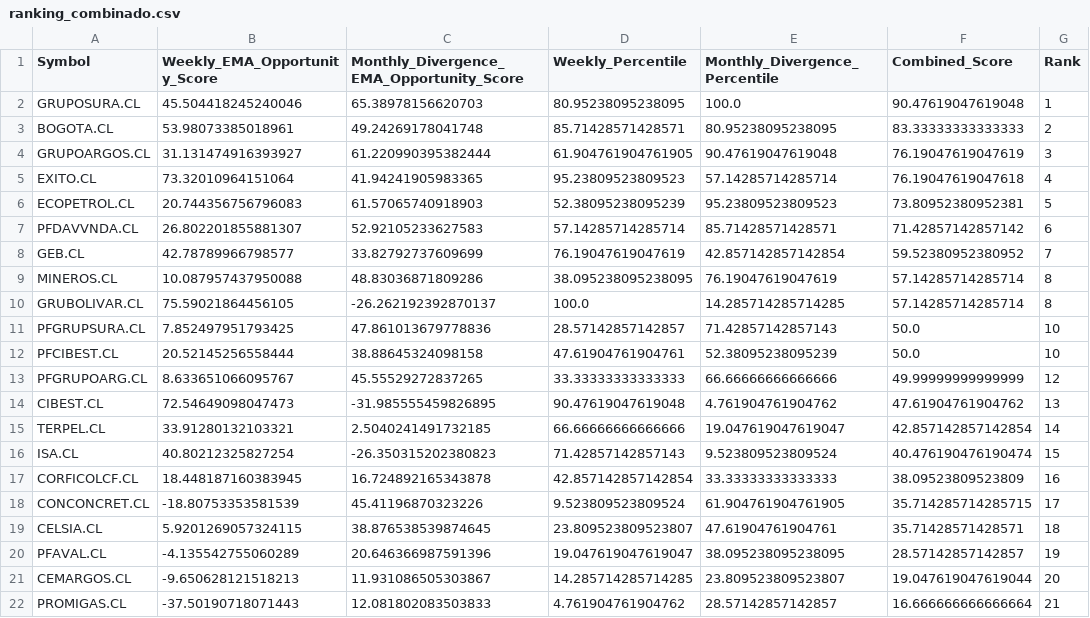
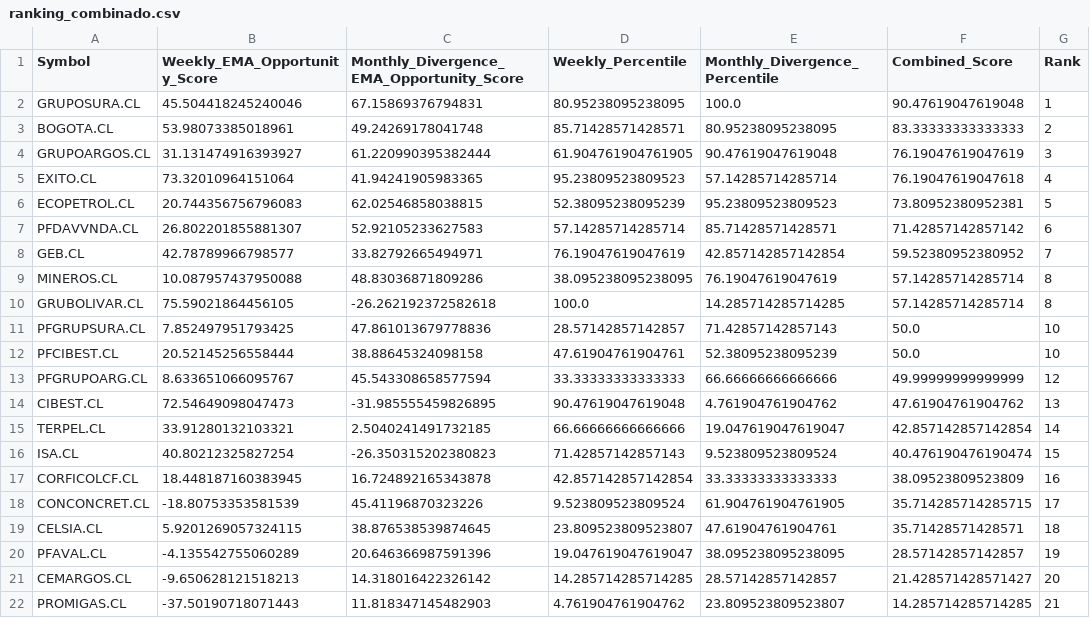
Before and after one commit to Luigi-github/vfi-investment-analyzer, a CSV file: reports/colombia_three_rankings/ranking_combinado.csv, drawn as a sheet.

```diff
--- a/reports/colombia_three_rankings/ranking_combinado.csv
+++ b/reports/colombia_three_rankings/ranking_combinado.csv
@@ -1,3 +1,3 @@
 Symbol,Weekly_EMA_Opportunity_Score,Monthly_Divergence_EMA_Opportunity_Score,Weekly_Percentile,Monthly_Divergence_Percentile,Combined_Score,Rank
-GRUPOSURA.CL,45.504418245240046,65.38978156620703,80.95238095238095,100.0,90.47619047619048,1
+GRUPOSURA.CL,45.504418245240046,67.15869376794831,80.95238095238095,100.0,90.47619047619048,1
 BOGOTA.CL,53.98073385018961,49.24269178041748,85.71428571428571,80.95238095238095,83.33333333333333,2
@@ -5,10 +5,10 @@ GRUPOARGOS.CL,31.131474916393927,61.220990395382444,61.904761904761905,90.476190
 EXITO.CL,73.32010964151064,41.94241905983365,95.23809523809523,57.14285714285714,76.19047619047618,4
-ECOPETROL.CL,20.744356756796083,61.57065740918903,52.38095238095239,95.23809523809523,73.80952380952381,5
+ECOPETROL.CL,20.744356756796083,62.02546858038815,52.38095238095239,95.23809523809523,73.80952380952381,5
 PFDAVVNDA.CL,26.802201855881307,52.92105233627583,57.14285714285714,85.71428571428571,71.42857142857142,6
-GEB.CL,42.78789966798577,33.82792737609699,76.19047619047619,42.857142857142854,59.52380952380952,7
+GEB.CL,42.78789966798577,33.82792665494971,76.19047619047619,42.857142857142854,59.52380952380952,7
 MINEROS.CL,10.087957437950088,48.83036871809286,38.095238095238095,76.19047619047619,57.14285714285714,8
-GRUBOLIVAR.CL,75.59021864456105,-26.262192392870137,100.0,14.285714285714285,57.14285714285714,8
+GRUBOLIVAR.CL,75.59021864456105,-26.262192372582618,100.0,14.285714285714285,57.14285714285714,8
 PFGRUPSURA.CL,7.852497951793425,47.861013679778836,28.57142857142857,71.42857142857143,50.0,10
 PFCIBEST.CL,20.52145256558444,38.88645324098158,47.61904761904761,52.38095238095239,50.0,10
-PFGRUPOARG.CL,8.633651066095767,45.55529272837265,33.33333333333333,66.66666666666666,49.99999999999999,12
+PFGRUPOARG.CL,8.633651066095767,45.543308658577594,33.33333333333333,66.66666666666666,49.99999999999999,12
 CIBEST.CL,72.54649098047473,-31.985555459826895,90.47619047619048,4.761904761904762,47.61904761904762,13
@@ -20,3 +20,3 @@ CELSIA.CL,5.9201269057324115,38.876538539874645,23.809523809523807,47.6190476190
 PFAVAL.CL,-4.135542755060289,20.646366987591396,19.047619047619047,38.095238095238095,28.57142857142857,19
-CEMARGOS.CL,-9.650628121518213,11.931086505303867,14.285714285714285,23.809523809523807,19.047619047619044,20
-PROMIGAS.CL,-37.50190718071443,12.081802083503833,4.761904761904762,28.57142857142857,16.666666666666664,21
+CEMARGOS.CL,-9.650628121518213,14.318016422326142,14.285714285714285,28.57142857142857,21.428571428571427,20
+PROMIGAS.CL,-37.50190718071443,11.818347145482903,4.761904761904762,23.809523809523807,14.285714285714285,21
```
Also changed, not shown: reports/colombia_three_rankings/cobertura_universo.csv, reports/colombia_three_rankings/excluidos_por_liquidez.csv, 4 other files.
